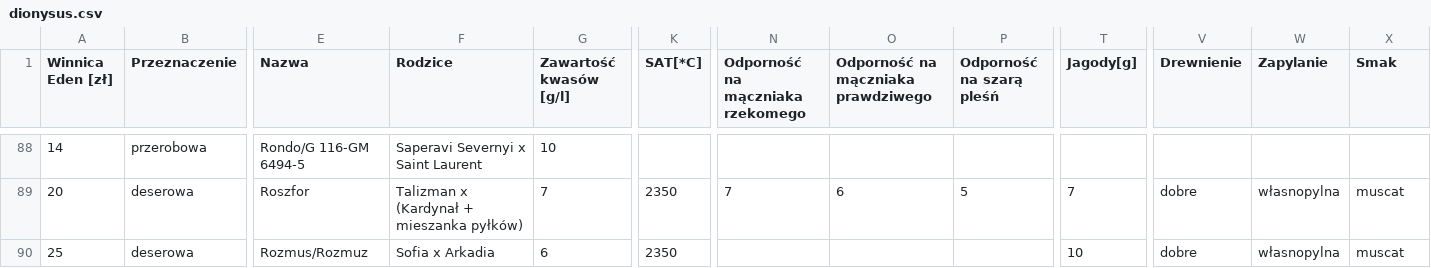
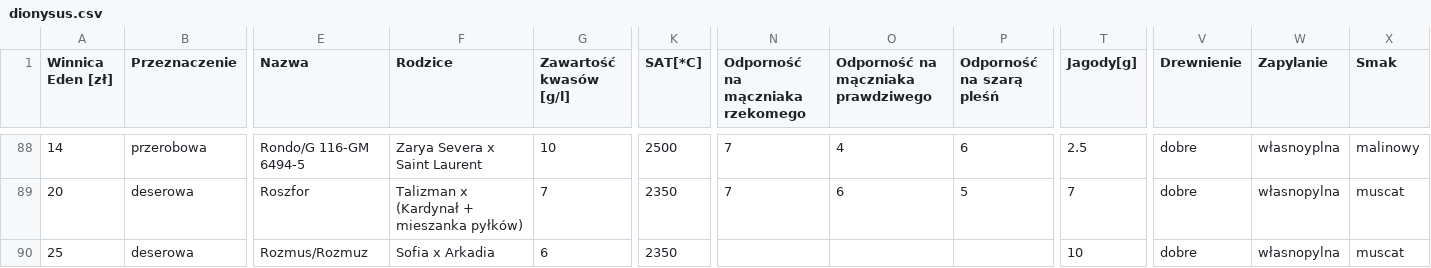
Before and after one commit to wojtekl/dionysus, a CSV file: dionysus.csv, drawn as a sheet; only a part is shown, gaps mark what is left out; the diff covers the shown part only; the diff names each change by its address in the sheet, - before the commit and + after, or states it on an @@ line.

```diff
--- a/dionysus.csv
+++ b/dionysus.csv
-F88 (Rodzice): Saperavi Severnyi x Saint Laurent
+F88 (Rodzice): Zarya Severa x Saint Laurent
-K88 (SAT[*C]): (empty)
+K88 (SAT[*C]): 2500
-N88 (Odporność na mączniaka rzekomego): (empty)
+N88 (Odporność na mączniaka rzekomego): 7
-O88: (empty)
+O88: 4
-P88 (Odporność na szarą pleśń): (empty)
+P88 (Odporność na szarą pleśń): 6
-T88 (Jagody[g]): (empty)
+T88 (Jagody[g]): 2.5
-V88 (Drewnienie): (empty)
+V88 (Drewnienie): dobre
-W88 (Zapylanie): (empty)
+W88 (Zapylanie): własnoyplna
-X88 (Smak): (empty)
+X88 (Smak): malinowy
```
Also changed, not shown: 61 edited cells elsewhere in this file.
